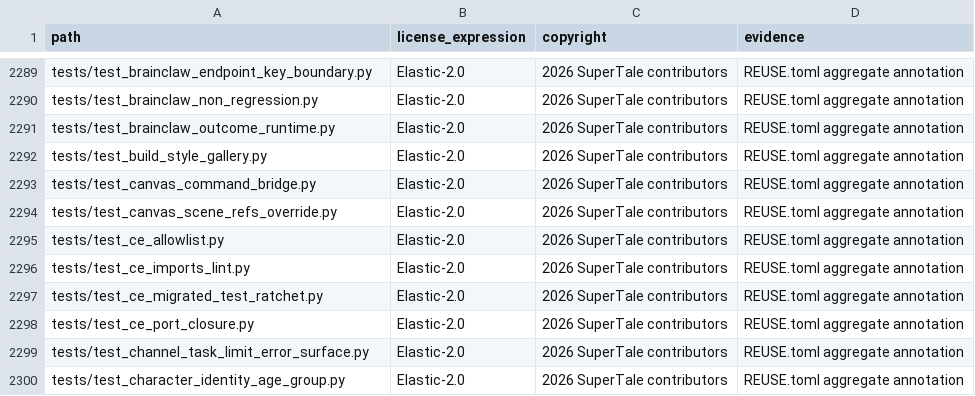
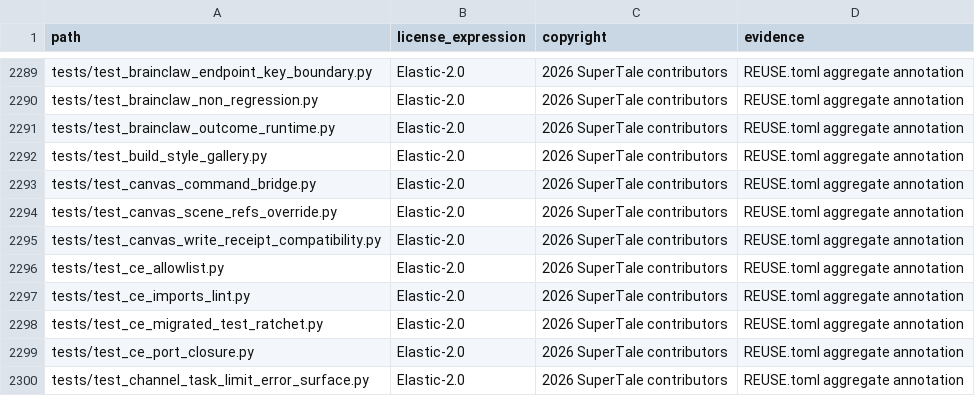
Before and after one commit to Anu206S/dramaclaw, a CSV file: license-inventory.csv, drawn as a sheet; only a part is shown, gaps mark what is left out; the shorter side is filled out with more unchanged rows.

```diff
--- a/license-inventory.csv
+++ b/license-inventory.csv
@@ -2294,2 +2294,3 @@ tests/test_canvas_command_bridge.py,Elastic-2.0,2026 SuperTale contributors,REUS
 tests/test_canvas_scene_refs_override.py,Elastic-2.0,2026 SuperTale contributors,REUSE.toml aggregate annotation
+tests/test_canvas_write_receipt_compatibility.py,Elastic-2.0,2026 SuperTale contributors,REUSE.toml aggregate annotation
 tests/test_ce_allowlist.py,Elastic-2.0,2026 SuperTale contributors,REUSE.toml aggregate annotation
```
Also changed, not shown: 7 other files.
